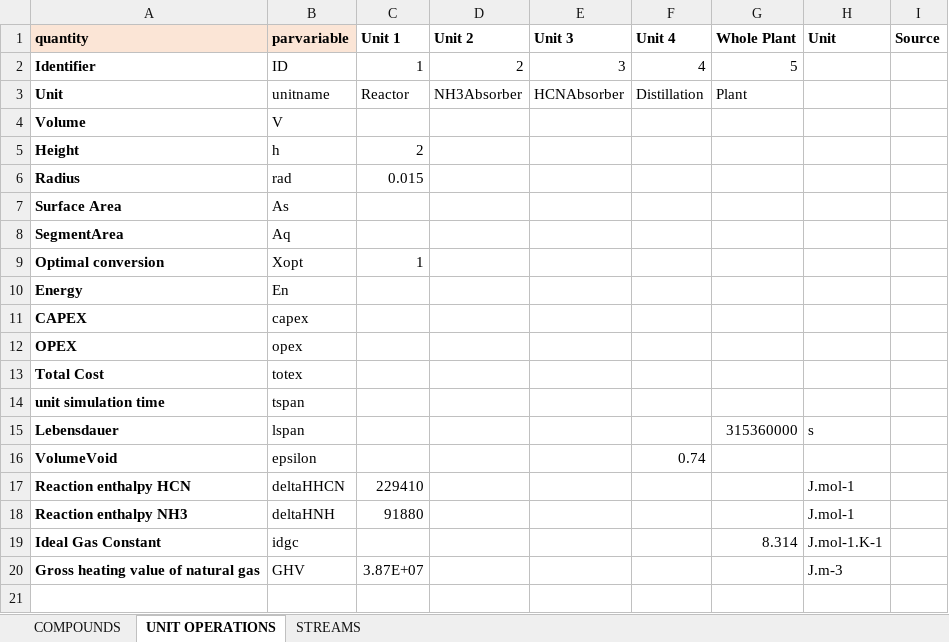
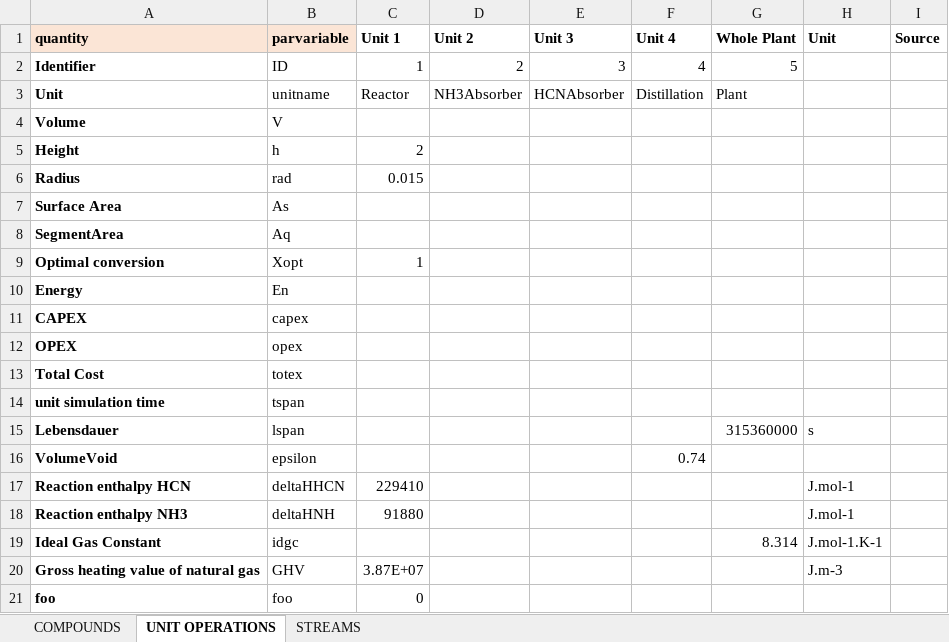
Before and after one commit to triceert/CS, an Excel workbook: MatlabWD/Data.xlsx, sheet UNIT OPERATIONS, drawn as a sheet; values as stored, in another font and other column widths than the file's, no borders; the diff names each change by its address in the sheet, - before the commit and + after, or states it on an @@ line.

```diff
--- a/MatlabWD/Data.xlsx (sheet UNIT OPERATIONS)
+++ b/MatlabWD/Data.xlsx (sheet UNIT OPERATIONS)
+row 21: foo | foo | 0
```
Also changed, not shown: 1 other file.
